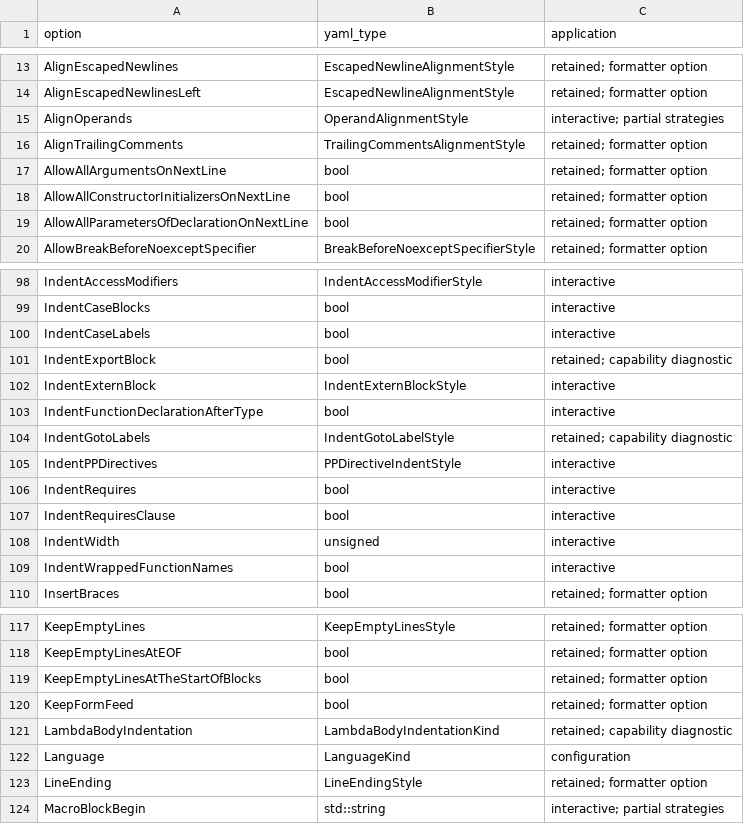
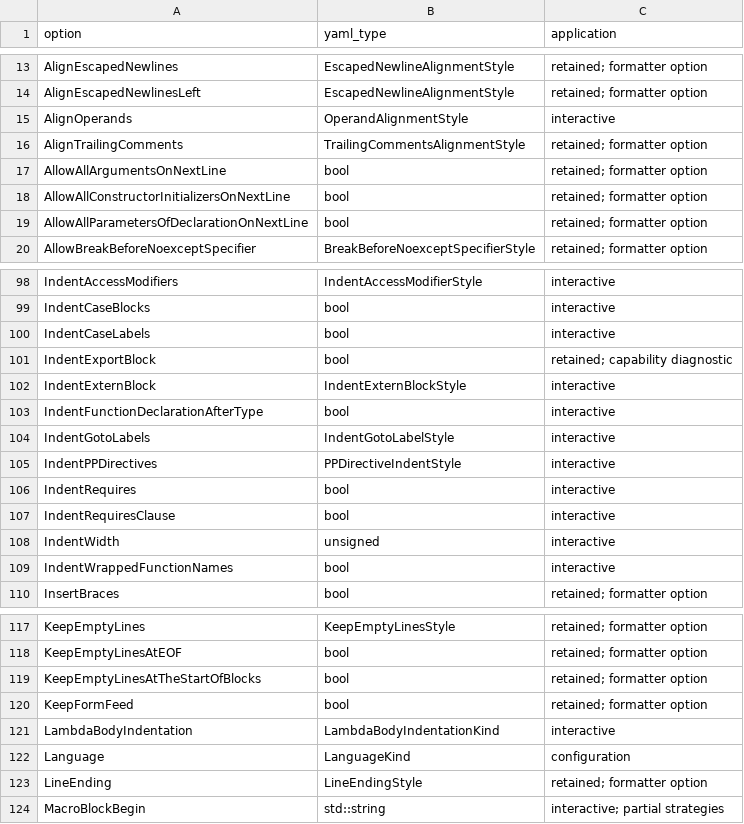
Before and after one commit to zhscn/soda, a CSV file: docs/clang-format-options.csv, drawn as a sheet; only a part is shown, gaps mark what is left out.

Commit message:
feat(indent): IndentGotoLabels, LambdaBodyIndentation, AlignAfterOperator
Three more clang-format options take part in interactive indentation
instead of reporting that they are unsupported:

- IndentGotoLabels places a label at column zero, a level or half a
  level out from the statements, or with them; true and false keep
  their old meanings.
- LambdaBodyIndentation: OuterScope measures a lambda body from the line
  of the statement holding it.
- AlignOperands: AlignAfterOperator moves a line its operator starts left
  by the operator, after `=` or `return`, as clang-format's
  UnindentOperator does.

A comment right of where the line above starts continues that line's
trailing comment and lines up with it, except under a label, as
clang-format's continuesLineCommentSection has it. Typing a binary
operator first on a line indents it by the operator's precedence, and an
ambiguous operator being typed at the end of input counts as binary.
Layouts that a later operator or comma decides are checked on reindent
only.

```diff
--- a/docs/clang-format-options.csv
+++ b/docs/clang-format-options.csv
@@ -14,3 +14,3 @@ AlignEscapedNewlines,EscapedNewlineAlignmentStyle,retained; formatter option
 AlignEscapedNewlinesLeft,EscapedNewlineAlignmentStyle,retained; formatter option
-AlignOperands,OperandAlignmentStyle,interactive; partial strategies
+AlignOperands,OperandAlignmentStyle,interactive
 AlignTrailingComments,TrailingCommentsAlignmentStyle,retained; formatter option
@@ -103,3 +103,3 @@ IndentExternBlock,IndentExternBlockStyle,interactive
 IndentFunctionDeclarationAfterType,bool,interactive
-IndentGotoLabels,IndentGotoLabelStyle,retained; capability diagnostic
+IndentGotoLabels,IndentGotoLabelStyle,interactive
 IndentPPDirectives,PPDirectiveIndentStyle,interactive
@@ -120,3 +120,3 @@ KeepEmptyLinesAtTheStartOfBlocks,bool,retained; formatter option
 KeepFormFeed,bool,retained; formatter option
-LambdaBodyIndentation,LambdaBodyIndentationKind,retained; capability diagnostic
+LambdaBodyIndentation,LambdaBodyIndentationKind,interactive
 Language,LanguageKind,configuration
```
Also changed, not shown: 17 other files.
